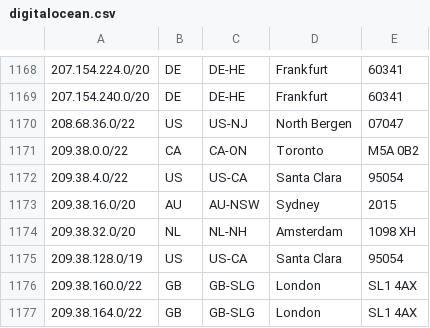
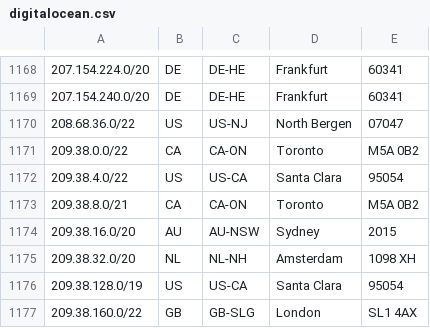
Before and after one commit to femueller/cloud-ip-ranges, a CSV file: digitalocean.csv, drawn as a sheet; only a part is shown, gaps mark what is left out; the shorter side is filled out with more unchanged rows; the diff names each change by its address in the sheet, - before the commit and + after, or states it on an @@ line.

```diff
--- a/digitalocean.csv
+++ b/digitalocean.csv
+row 1173: 209.38.8.0/21 | CA | CA-ON | Toronto | M5A 0B2
```
Also changed, not shown: 2 other files.
